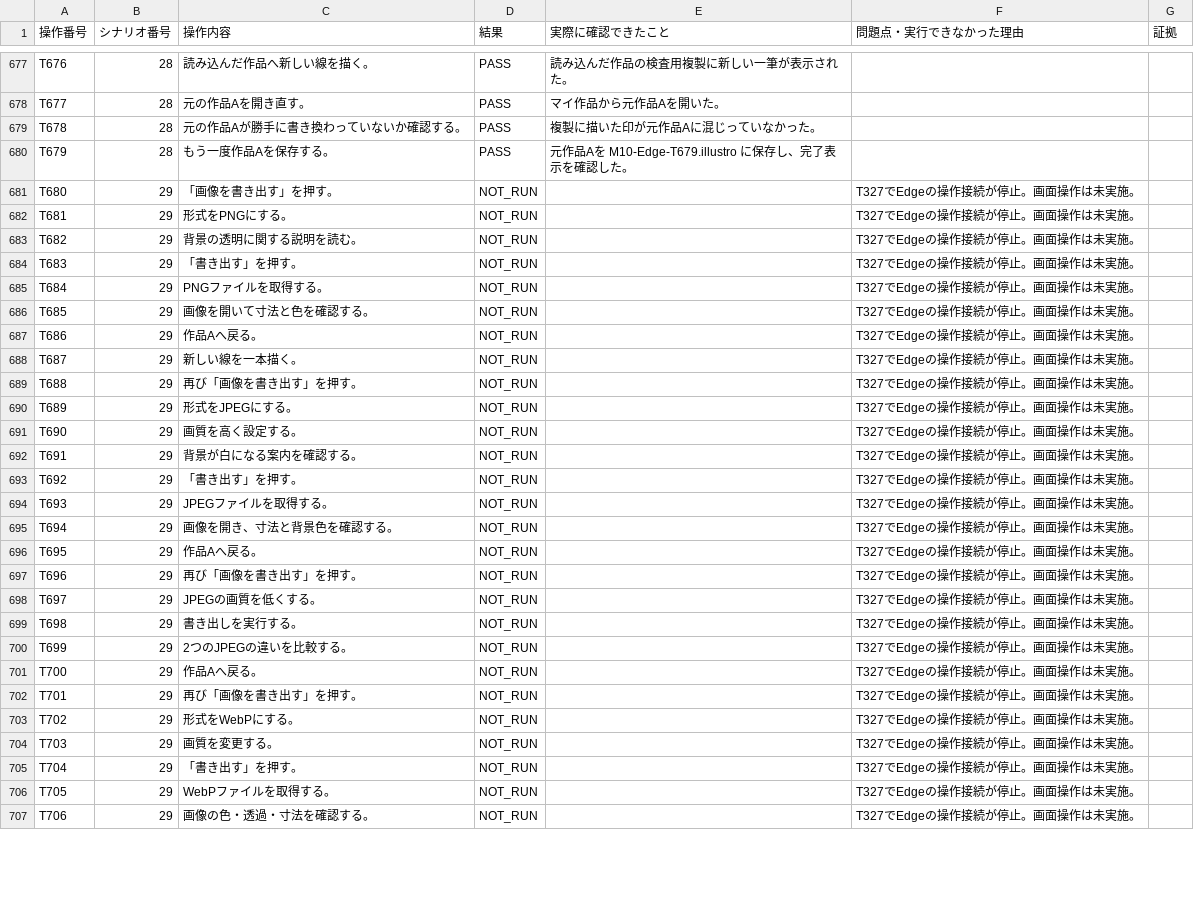
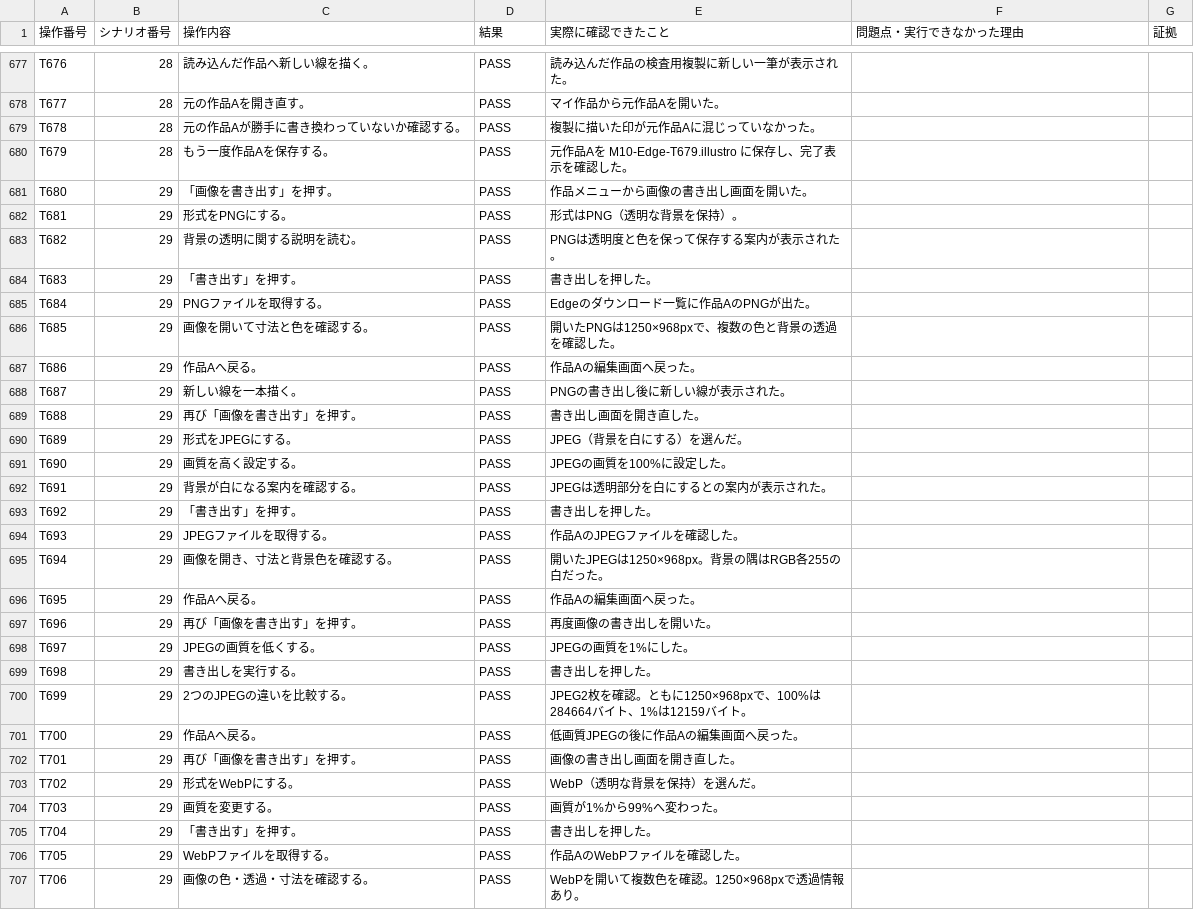
Before and after one commit to totoro0419/illustro, a CSV file: docs/quality/UI-FIRST-827-RESULTS.csv, drawn as a sheet; only a part is shown, gaps mark what is left out; the diff covers the shown part only.

Commit message:
Record Illustro Edge operations T680-T720 (UI-FIRST-827-RESULTS.csv)

```diff
--- a/docs/quality/UI-FIRST-827-RESULTS.csv
+++ b/docs/quality/UI-FIRST-827-RESULTS.csv
@@ -680,28 +680,28 @@
 "T679","28","もう一度作品Aを保存する。","PASS","元作品Aを M10-Edge-T679.illustro に保存し、完了表示を確認した。","",""
-"T680","29","「画像を書き出す」を押す。","NOT_RUN","","T327でEdgeの操作接続が停止。画面操作は未実施。",""
-"T681","29","形式をPNGにする。","NOT_RUN","","T327でEdgeの操作接続が停止。画面操作は未実施。",""
-"T682","29","背景の透明に関する説明を読む。","NOT_RUN","","T327でEdgeの操作接続が停止。画面操作は未実施。",""
-"T683","29","「書き出す」を押す。","NOT_RUN","","T327でEdgeの操作接続が停止。画面操作は未実施。",""
-"T684","29","PNGファイルを取得する。","NOT_RUN","","T327でEdgeの操作接続が停止。画面操作は未実施。",""
-"T685","29","画像を開いて寸法と色を確認する。","NOT_RUN","","T327でEdgeの操作接続が停止。画面操作は未実施。",""
-"T686","29","作品Aへ戻る。","NOT_RUN","","T327でEdgeの操作接続が停止。画面操作は未実施。",""
-"T687","29","新しい線を一本描く。","NOT_RUN","","T327でEdgeの操作接続が停止。画面操作は未実施。",""
-"T688","29","再び「画像を書き出す」を押す。","NOT_RUN","","T327でEdgeの操作接続が停止。画面操作は未実施。",""
-"T689","29","形式をJPEGにする。","NOT_RUN","","T327でEdgeの操作接続が停止。画面操作は未実施。",""
-"T690","29","画質を高く設定する。","NOT_RUN","","T327でEdgeの操作接続が停止。画面操作は未実施。",""
-"T691","29","背景が白になる案内を確認する。","NOT_RUN","","T327でEdgeの操作接続が停止。画面操作は未実施。",""
-"T692","29","「書き出す」を押す。","NOT_RUN","","T327でEdgeの操作接続が停止。画面操作は未実施。",""
-"T693","29","JPEGファイルを取得する。","NOT_RUN","","T327でEdgeの操作接続が停止。画面操作は未実施。",""
-"T694","29","画像を開き、寸法と背景色を確認する。","NOT_RUN","","T327でEdgeの操作接続が停止。画面操作は未実施。",""
-"T695","29","作品Aへ戻る。","NOT_RUN","","T327でEdgeの操作接続が停止。画面操作は未実施。",""
-"T696","29","再び「画像を書き出す」を押す。","NOT_RUN","","T327でEdgeの操作接続が停止。画面操作は未実施。",""
-"T697","29","JPEGの画質を低くする。","NOT_RUN","","T327でEdgeの操作接続が停止。画面操作は未実施。",""
-"T698","29","書き出しを実行する。","NOT_RUN","","T327でEdgeの操作接続が停止。画面操作は未実施。",""
-"T699","29","2つのJPEGの違いを比較する。","NOT_RUN","","T327でEdgeの操作接続が停止。画面操作は未実施。",""
-"T700","29","作品Aへ戻る。","NOT_RUN","","T327でEdgeの操作接続が停止。画面操作は未実施。",""
-"T701","29","再び「画像を書き出す」を押す。","NOT_RUN","","T327でEdgeの操作接続が停止。画面操作は未実施。",""
-"T702","29","形式をWebPにする。","NOT_RUN","","T327でEdgeの操作接続が停止。画面操作は未実施。",""
-"T703","29","画質を変更する。","NOT_RUN","","T327でEdgeの操作接続が停止。画面操作は未実施。",""
-"T704","29","「書き出す」を押す。","NOT_RUN","","T327でEdgeの操作接続が停止。画面操作は未実施。",""
-"T705","29","WebPファイルを取得する。","NOT_RUN","","T327でEdgeの操作接続が停止。画面操作は未実施。",""
-"T706","29","画像の色・透過・寸法を確認する。","NOT_RUN","","T327でEdgeの操作接続が停止。画面操作は未実施。",""
+"T680","29","「画像を書き出す」を押す。","PASS","作品メニューから画像の書き出し画面を開いた。","",""
+"T681","29","形式をPNGにする。","PASS","形式はPNG（透明な背景を保持）。","",""
+"T682","29","背景の透明に関する説明を読む。","PASS","PNGは透明度と色を保って保存する案内が表示された。","",""
+"T683","29","「書き出す」を押す。","PASS","書き出しを押した。","",""
+"T684","29","PNGファイルを取得する。","PASS","Edgeのダウンロード一覧に作品AのPNGが出た。","",""
+"T685","29","画像を開いて寸法と色を確認する。","PASS","開いたPNGは1250×968pxで、複数の色と背景の透過を確認した。","",""
+"T686","29","作品Aへ戻る。","PASS","作品Aの編集画面へ戻った。","",""
+"T687","29","新しい線を一本描く。","PASS","PNGの書き出し後に新しい線が表示された。","",""
+"T688","29","再び「画像を書き出す」を押す。","PASS","書き出し画面を開き直した。","",""
+"T689","29","形式をJPEGにする。","PASS","JPEG（背景を白にする）を選んだ。","",""
+"T690","29","画質を高く設定する。","PASS","JPEGの画質を100%に設定した。","",""
+"T691","29","背景が白になる案内を確認する。","PASS","JPEGは透明部分を白にするとの案内が表示された。","",""
+"T692","29","「書き出す」を押す。","PASS","書き出しを押した。","",""
+"T693","29","JPEGファイルを取得する。","PASS","作品AのJPEGファイルを確認した。","",""
+"T694","29","画像を開き、寸法と背景色を確認する。","PASS","開いたJPEGは1250×968px。背景の隅はRGB各255の白だった。","",""
+"T695","29","作品Aへ戻る。","PASS","作品Aの編集画面へ戻った。","",""
+"T696","29","再び「画像を書き出す」を押す。","PASS","再度画像の書き出しを開いた。","",""
+"T697","29","JPEGの画質を低くする。","PASS","JPEGの画質を1%にした。","",""
+"T698","29","書き出しを実行する。","PASS","書き出しを押した。","",""
+"T699","29","2つのJPEGの違いを比較する。","PASS","JPEG2枚を確認。ともに1250×968pxで、100%は284664バイト、1%は12159バイト。","",""
+"T700","29","作品Aへ戻る。","PASS","低画質JPEGの後に作品Aの編集画面へ戻った。","",""
+"T701","29","再び「画像を書き出す」を押す。","PASS","画像の書き出し画面を開き直した。","",""
+"T702","29","形式をWebPにする。","PASS","WebP（透明な背景を保持）を選んだ。","",""
+"T703","29","画質を変更する。","PASS","画質が1%から99%へ変わった。","",""
+"T704","29","「書き出す」を押す。","PASS","書き出しを押した。","",""
+"T705","29","WebPファイルを取得する。","PASS","作品AのWebPファイルを確認した。","",""
+"T706","29","画像の色・透過・寸法を確認する。","PASS","WebPを開いて複数色を確認。1250×968pxで透過情報あり。","",""
```
Also changed, not shown: 42 edited cells elsewhere in this file.
